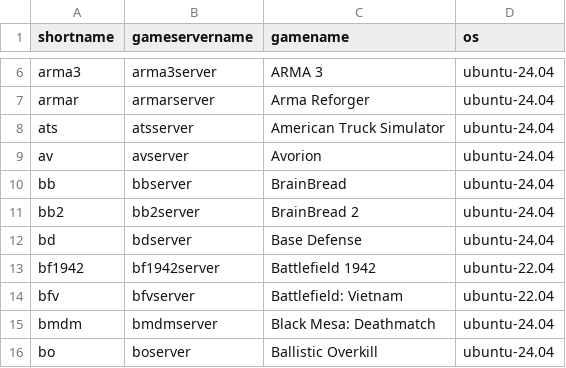
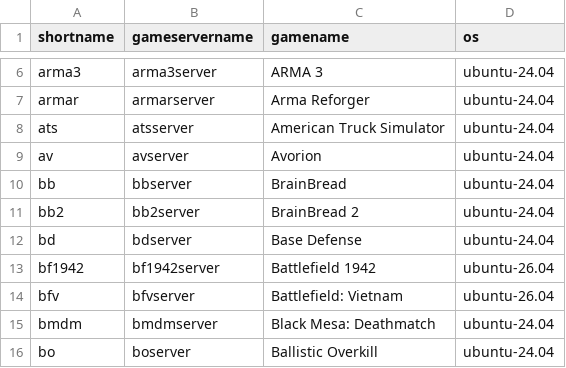
Before and after one commit to GameServerManagers/LinuxGSM, a CSV file: lgsm/data/serverlist.csv, drawn as a sheet; only a part is shown, gaps mark what is left out.

Commit message:
feat(bf1942,bfv): move Docker images to Ubuntu 26.04

```diff
--- a/lgsm/data/serverlist.csv
+++ b/lgsm/data/serverlist.csv
@@ -12,4 +12,4 @@ bb2,bb2server,BrainBread 2,ubuntu-24.04
 bd,bdserver,Base Defense,ubuntu-24.04
-bf1942,bf1942server,Battlefield 1942,ubuntu-22.04
-bfv,bfvserver,Battlefield: Vietnam,ubuntu-22.04
+bf1942,bf1942server,Battlefield 1942,ubuntu-26.04
+bfv,bfvserver,Battlefield: Vietnam,ubuntu-26.04
 bmdm,bmdmserver,Black Mesa: Deathmatch,ubuntu-24.04
```
